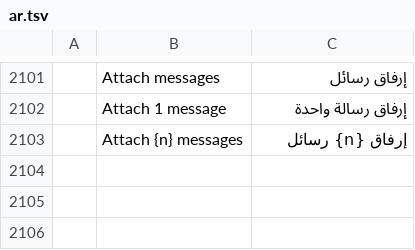
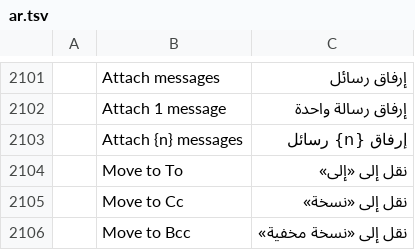
Before and after one commit to ZIDAN44/mailcraft, a TSV file: crates/ui-egui/src/i18n/ar.tsv, drawn as a sheet; only a part is shown, gaps mark what is left out; the diff names each change by its address in the sheet, - before the commit and + after, or states it on an @@ line.

```diff
--- a/crates/ui-egui/src/i18n/ar.tsv
+++ b/crates/ui-egui/src/i18n/ar.tsv
+row 2104:  | Move to To | نقل إلى «إلى»
+row 2105:  | Move to Cc | نقل إلى «نسخة»
+row 2106:  | Move to Bcc | نقل إلى «نسخة مخفية»
```
Also changed, not shown: crates/ui-egui/src/i18n/de.tsv, crates/ui-egui/src/i18n/he.tsv, 23 other files.
